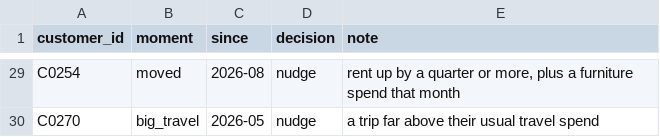
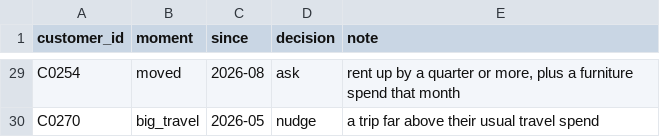
Before and after one commit to aadishj19/hackathon, a CSV file: evals/moments_truth.csv, drawn as a sheet; only a part is shown, gaps mark what is left out; the diff covers the shown part only; the diff names each change by its address in the sheet, - before the commit and + after, or states it on an @@ line.

Commit message:
fix: make first salary and moves questions, income loss quiet
The team agreed that a first salary or a move should be asked about, not assumed, and that a customer whose income stopped should get quiet protection instead of an advisor handover. This updates the decisions in the generator's plant table and regenerates the answer file. The transactions are unchanged, because the decision never feeds a random draw. Verified: after regenerating, git status shows only evals/moments_truth.csv changed under data and evals.

```diff
--- a/evals/moments_truth.csv
+++ b/evals/moments_truth.csv
-D29 (decision): nudge
+D29 (decision): ask
```
Also changed, not shown: 14 edited cells elsewhere in this file, 1 other file.
